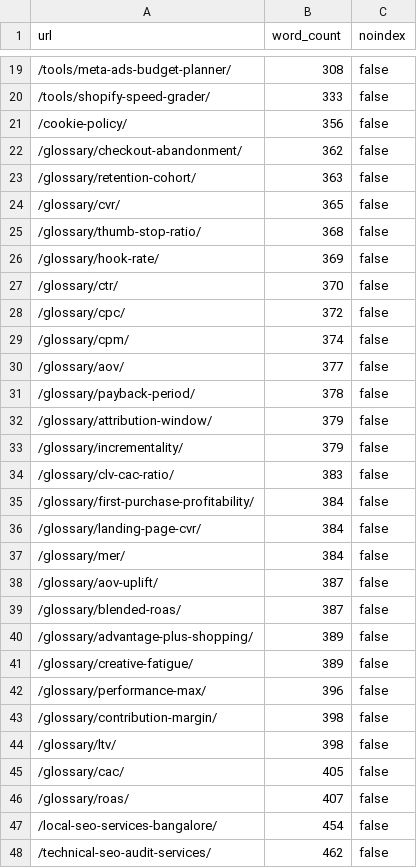
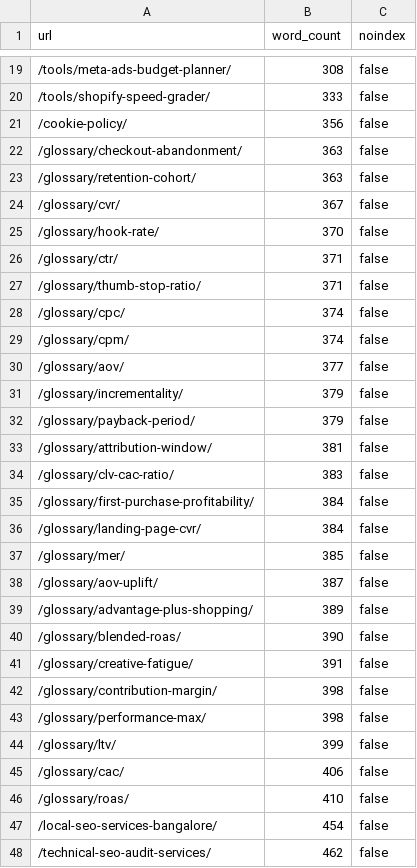
Before and after one commit to scalingsocials/ss-website, a CSV file: docs/reference/word-counts.csv, drawn as a sheet; only a part is shown, gaps mark what is left out; the diff covers the shown part only.

```diff
--- a/docs/reference/word-counts.csv
+++ b/docs/reference/word-counts.csv
@@ -21,14 +21,14 @@ url,word_count,noindex
 "/cookie-policy/",356,false
-"/glossary/checkout-abandonment/",362,false
+"/glossary/checkout-abandonment/",363,false
 "/glossary/retention-cohort/",363,false
-"/glossary/cvr/",365,false
-"/glossary/thumb-stop-ratio/",368,false
-"/glossary/hook-rate/",369,false
-"/glossary/ctr/",370,false
-"/glossary/cpc/",372,false
+"/glossary/cvr/",367,false
+"/glossary/hook-rate/",370,false
+"/glossary/ctr/",371,false
+"/glossary/thumb-stop-ratio/",371,false
+"/glossary/cpc/",374,false
 "/glossary/cpm/",374,false
 "/glossary/aov/",377,false
-"/glossary/payback-period/",378,false
-"/glossary/attribution-window/",379,false
 "/glossary/incrementality/",379,false
+"/glossary/payback-period/",379,false
+"/glossary/attribution-window/",381,false
 "/glossary/clv-cac-ratio/",383,false
@@ -36,12 +36,12 @@ url,word_count,noindex
 "/glossary/landing-page-cvr/",384,false
-"/glossary/mer/",384,false
+"/glossary/mer/",385,false
 "/glossary/aov-uplift/",387,false
-"/glossary/blended-roas/",387,false
 "/glossary/advantage-plus-shopping/",389,false
-"/glossary/creative-fatigue/",389,false
-"/glossary/performance-max/",396,false
+"/glossary/blended-roas/",390,false
+"/glossary/creative-fatigue/",391,false
 "/glossary/contribution-margin/",398,false
-"/glossary/ltv/",398,false
-"/glossary/cac/",405,false
-"/glossary/roas/",407,false
+"/glossary/performance-max/",398,false
+"/glossary/ltv/",399,false
+"/glossary/cac/",406,false
+"/glossary/roas/",410,false
 "/local-seo-services-bangalore/",454,false
```
Also changed, not shown: 4 added rows, 5 removed rows and 4 edited cells elsewhere in this file, 5 other files.
